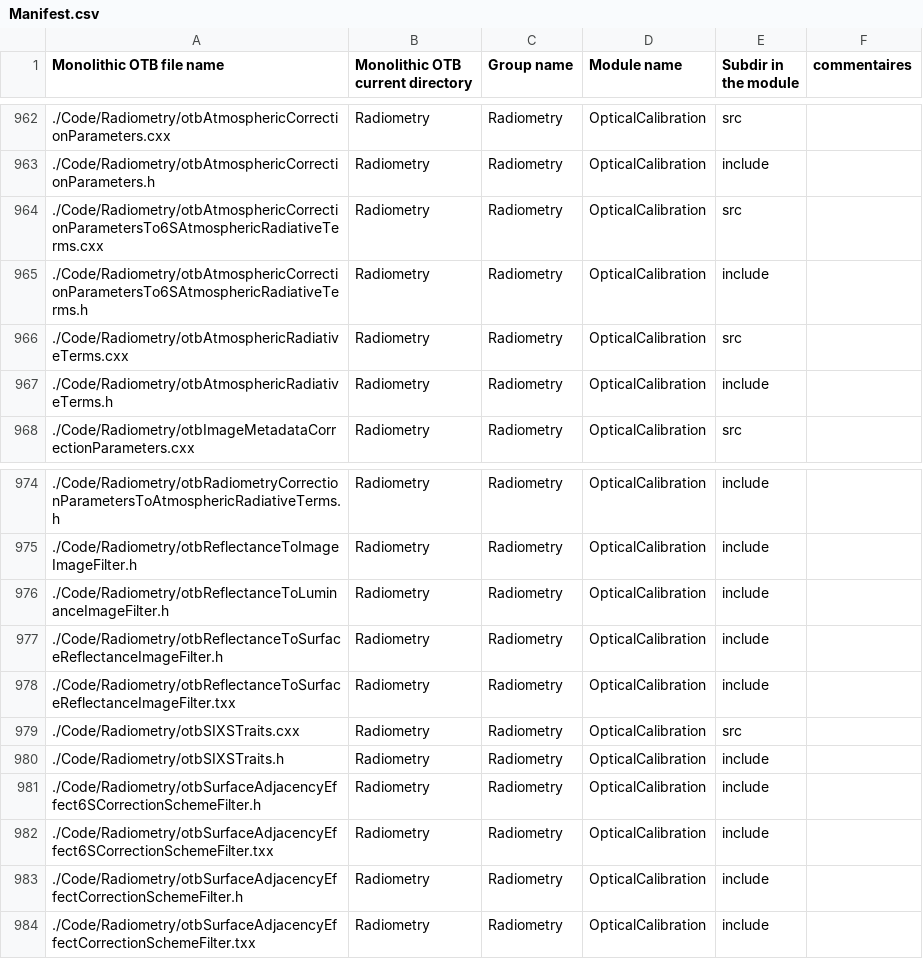
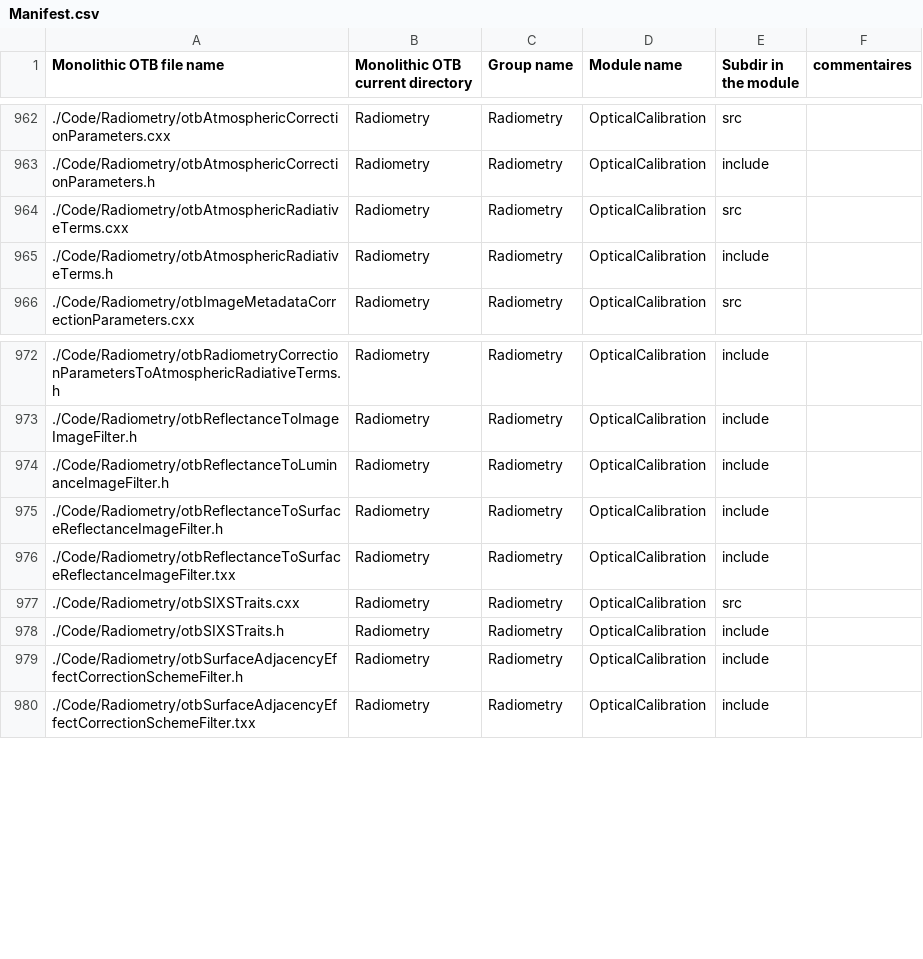
Before and after one commit to orfeotoolbox/OTB-DevUtils, a CSV file: Scripts/modularization/Manifest.csv, drawn as a sheet; only a part is shown, gaps mark what is left out; the diff names each change by its address in the sheet, - before the commit and + after, or states it on an @@ line.

Commit message:
ENH: remove 6S deprecated classes

```diff
--- a/Scripts/modularization/Manifest.csv
+++ b/Scripts/modularization/Manifest.csv
-row 964: ./Code/Radiometry/otbAtmosphericCorrectionParametersTo6SAtmosphericRadiativeTerms.cxx | Radiometry | Radiometry | OpticalCalibration | src
-row 965: ./Code/Radiometry/otbAtmosphericCorrectionParametersTo6SAtmosphericRadiativeTerms.h | Radiometry | Radiometry | OpticalCalibration | include
-row 981: ./Code/Radiometry/otbSurfaceAdjacencyEffect6SCorrectionSchemeFilter.h | Radiometry | Radiometry | OpticalCalibration | include
-row 982: ./Code/Radiometry/otbSurfaceAdjacencyEffect6SCorrectionSchemeFilter.txx | Radiometry | Radiometry | OpticalCalibration | include
```
